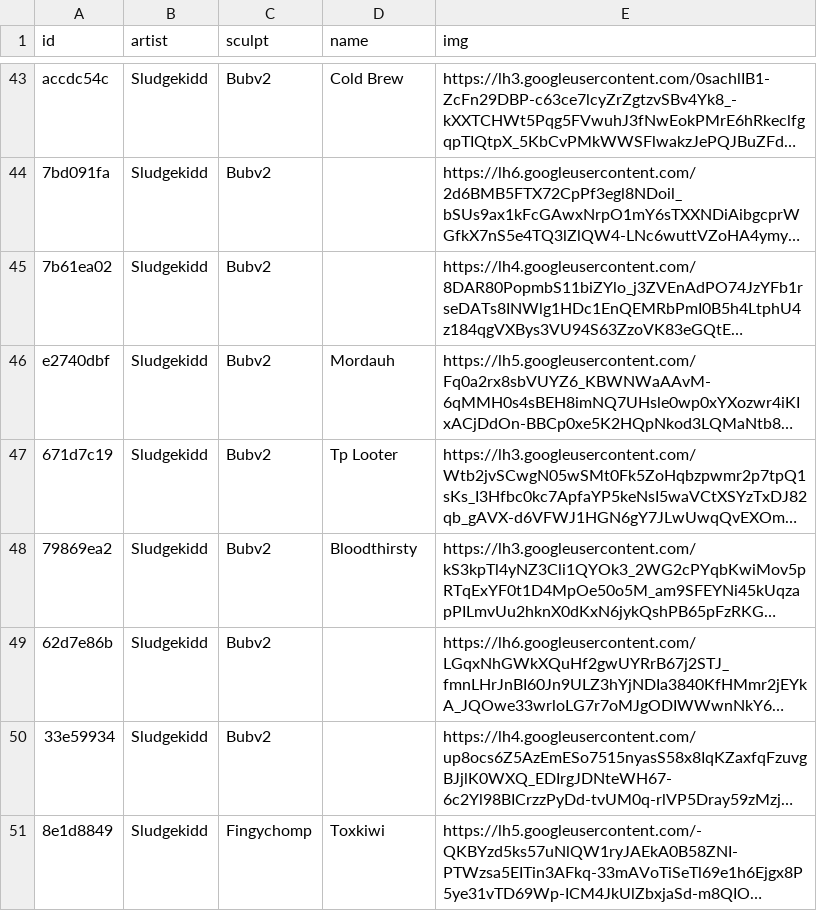
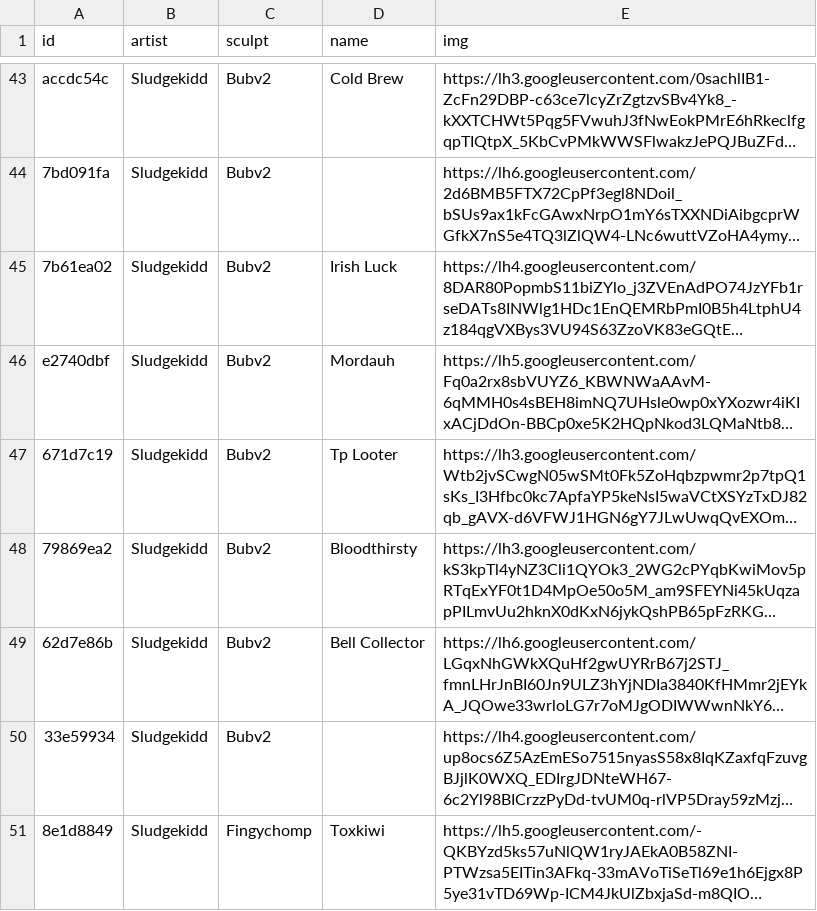
Before and after one commit to keycap-archivist/database, a CSV file: db/sludgekidd.csv, drawn as a sheet; only a part is shown, gaps mark what is left out; long unchanged cells end in …; the diff names each change by its address in the sheet, - before the commit and + after, or states it on an @@ line.

```diff
--- a/db/sludgekidd.csv
+++ b/db/sludgekidd.csv
-D45 (name): (empty)
+D45 (name): Irish Luck
-D49 (name): (empty)
+D49 (name): Bell Collector
```
Also changed, not shown: 3 other files.
